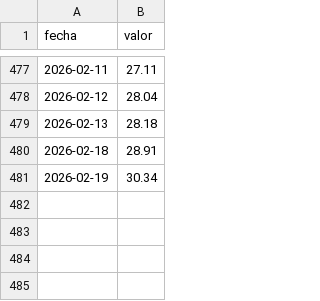
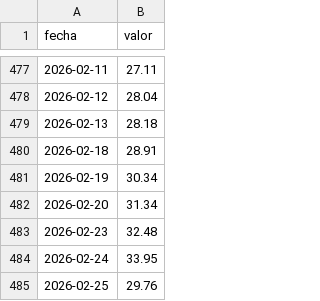
Before and after one commit to Maxicaprari/finanzas-arg, a CSV file: bcra/data/tasa_plazo_fijo.csv, drawn as a sheet; only a part is shown, gaps mark what is left out.

```diff
--- a/bcra/data/tasa_plazo_fijo.csv
+++ b/bcra/data/tasa_plazo_fijo.csv
@@ -481 +481,5 @@ fecha,valor
 2026-02-19,30.34
+2026-02-20,31.34
+2026-02-23,32.48
+2026-02-24,33.95
+2026-02-25,29.76
```
Also changed, not shown: bcra/data/badlar.csv, bcra/data/base_monetaria.csv, 19 other files.
